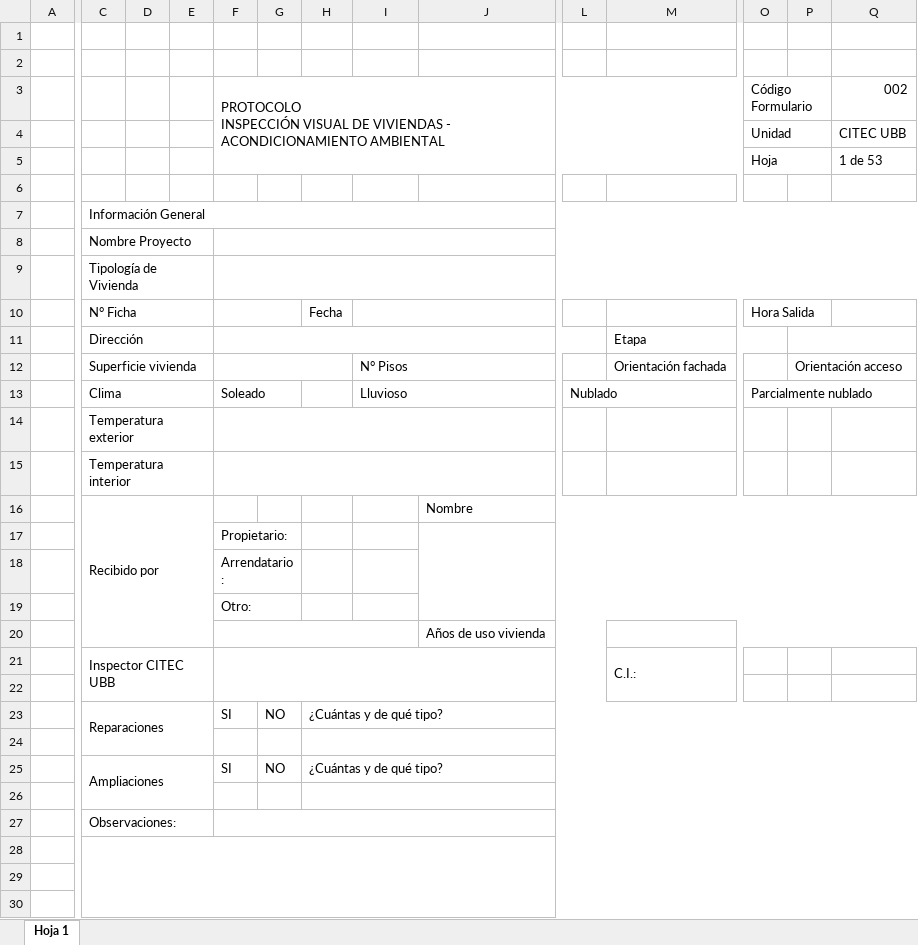
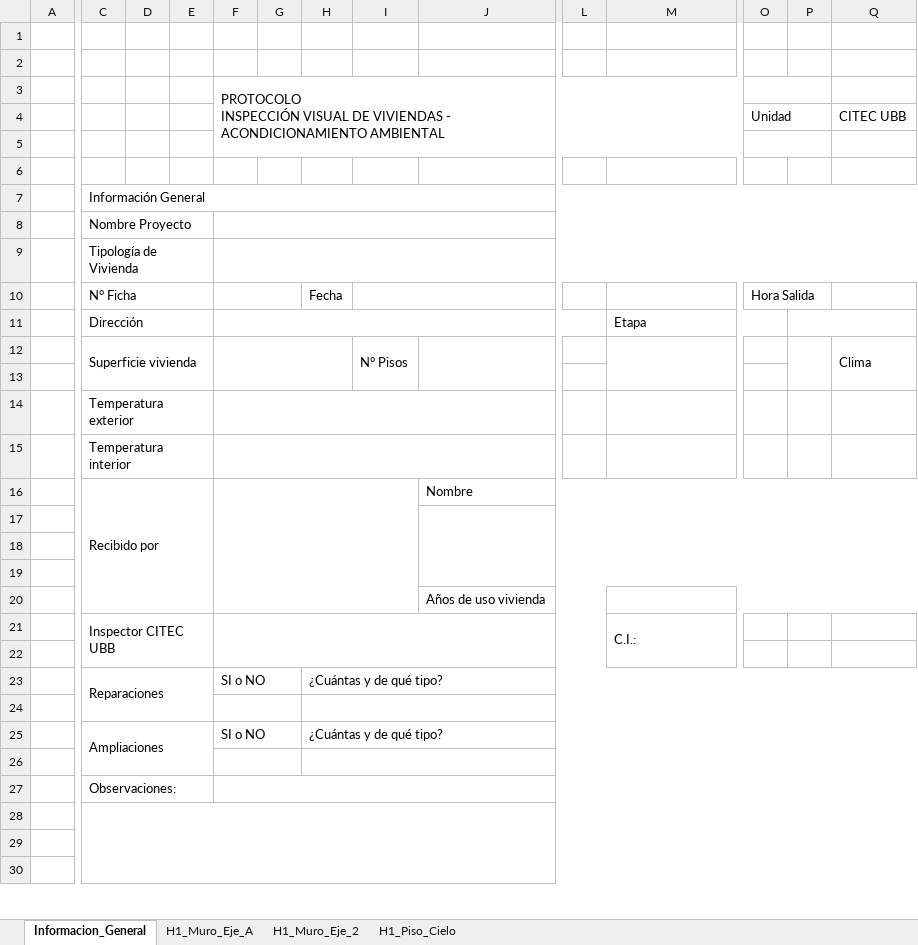
Before and after one commit to JosePadillaOpazo/Proyecto-Taller-de-desarrollo, an Excel workbook: Plantillas/Plantilla_info_general.xlsx, sheet Informacion_General, drawn as a sheet; only a part is shown, gaps mark what is left out; values as stored, in another font and other column widths than the file's, no cell formats; charts and pictures not drawn; removed rows and columns are numbered as before the commit, all else as after; rows hold the shown columns only; ↵ is a line break in a cell; the diff covers the shown part only; the diff names each change by its address in the sheet, - before the commit and + after, or states it on an @@ line.

Commit message:
Pantallas info general, h1 muro a y 2 listas guardando

```diff
--- a/Plantillas/Plantilla_info_general.xlsx (sheet Informacion_General)
+++ b/Plantillas/Plantilla_info_general.xlsx (sheet Informacion_General)
-sheet tab: Hoja 1
+sheet tab: Informacion_General
+sheet tab: H1_Muro_Eje_A
+sheet tab: H1_Muro_Eje_2
+sheet tab: H1_Piso_Cielo
-row 3:  |  |  |  | PROTOCOLO ↵ INSPECCIÓN VISUAL DE VIVIENDAS - ACONDICIONAMIENTO AMBIENTAL |  |  |  |  |  |  | Código Formulario |  | 002
+row 3:  |  |  |  | PROTOCOLO ↵ INSPECCIÓN VISUAL DE VIVIENDAS - ACONDICIONAMIENTO AMBIENTAL
-row 5:  |  |  |  |  |  |  |  |  |  |  | Hoja |  | 1 de 53
+row 5: (empty)
-row 12:  | Superficie vivienda |  |  |  |  |  | N° Pisos |  |  | Orientación fachada |  | Orientación acceso
+row 12:  | Superficie vivienda |  |  |  |  |  | N° Pisos |  |  |  |  |  | Clima
-row 13:  | Clima |  |  | Soleado |  |  | Lluvioso |  | Nublado |  | Parcialmente nublado
+row 13: (empty)
-C13:E13 merged
-F13:G13 merged
-I13:J13 merged
-L13:M13 merged
-O13:Q13 merged
+F16:I20 merged
-F17: Propietario:
+F17: (empty)
-F17:G17 merged
-F18: Arrendatario:
+F18: (empty)
-F18:G18 merged
-F19: Otro:
+F19: (empty)
-F19:G19 merged
-F20:I20 merged
-F23: SI
+F23: SI o NO
+F23:G23 merged
-G23: NO
+G23: (empty)
+F24:G24 merged
-F25: SI
+F25: SI o NO
+F25:G25 merged
-G25: NO
+G25: (empty)
+F26:G26 merged
```
Also changed, not shown: merged cells elsewhere in this sheet, cell formats, charts or pictures, 4 other files.
